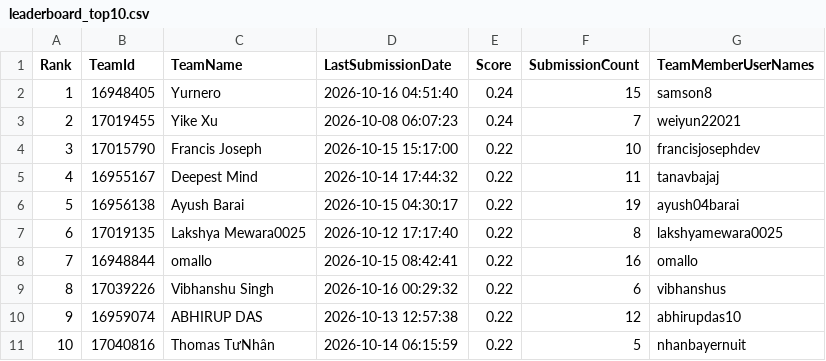
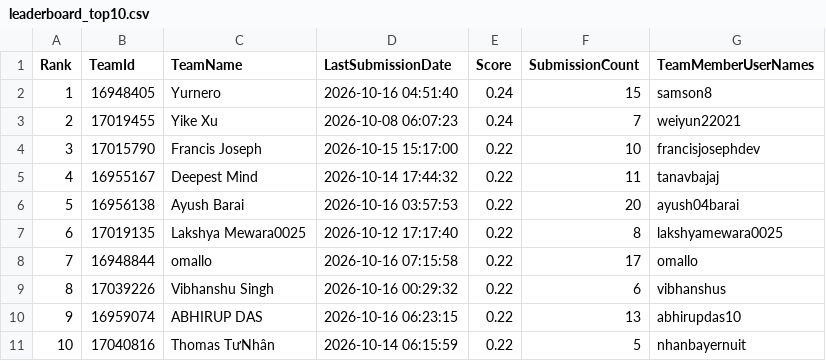
Before and after one commit to peteraangelic-pixel/Gemma-konkurs, a CSV file: gemma4-agent/kaggle_results/leaderboard_top10.csv, drawn as a sheet.

```diff
--- a/gemma4-agent/kaggle_results/leaderboard_top10.csv
+++ b/gemma4-agent/kaggle_results/leaderboard_top10.csv
@@ -5,7 +5,7 @@ Rank,TeamId,TeamName,LastSubmissionDate,Score,SubmissionCount,TeamMemberUserName
 4,16955167,Deepest Mind,2026-10-14 17:44:32,0.22,11,tanavbajaj
-5,16956138,Ayush Barai,2026-10-15 04:30:17,0.22,19,ayush04barai
+5,16956138,Ayush Barai,2026-10-16 03:57:53,0.22,20,ayush04barai
 6,17019135,Lakshya Mewara0025,2026-10-12 17:17:40,0.22,8,lakshyamewara0025
-7,16948844,omallo,2026-10-15 08:42:41,0.22,16,omallo
+7,16948844,omallo,2026-10-16 07:15:58,0.22,17,omallo
 8,17039226,Vibhanshu Singh,2026-10-16 00:29:32,0.22,6,vibhanshus
-9,16959074,ABHIRUP DAS,2026-10-13 12:57:38,0.22,12,abhirupdas10
+9,16959074,ABHIRUP DAS,2026-10-16 06:23:15,0.22,13,abhirupdas10
 10,17040816,Thomas TưNhân,2026-10-14 06:15:59,0.22,5,nhanbayernuit
```
Also changed, not shown: gemma4-agent/kaggle_results/leaderboard.csv, gemma4-agent/kaggle_results/submissions.csv, 4 other files.
